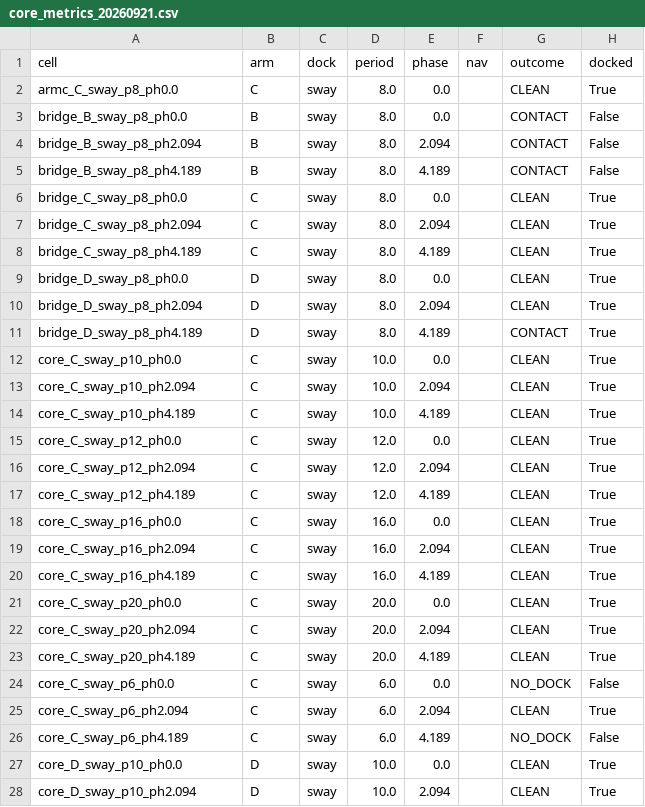
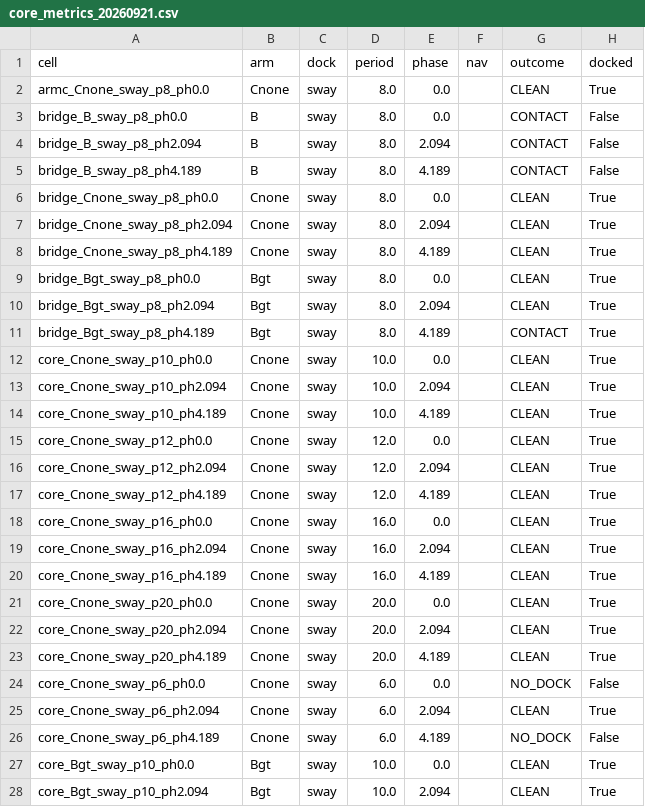
Before and after one commit to alanchoi00/bluerov2-docking-thesis, a CSV file: ut27/t1/core_metrics_20260921.csv, drawn as a sheet; only a part is shown; the diff covers the shown part only; the diff names each change by its address in the sheet, - before the commit and + after, or states it on an @@ line.

```diff
--- a/ut27/t1/core_metrics_20260921.csv
+++ b/ut27/t1/core_metrics_20260921.csv
-A2 (cell): armc_C_sway_p8_ph0.0
+A2 (cell): armc_Cnone_sway_p8_ph0.0
-B2 (arm): C
+B2 (arm): Cnone
-A6 (cell): bridge_C_sway_p8_ph0.0
+A6 (cell): bridge_Cnone_sway_p8_ph0.0
-B6:B8 (arm): C
+B6:B8 (arm): Cnone
-A7 (cell): bridge_C_sway_p8_ph2.094
+A7 (cell): bridge_Cnone_sway_p8_ph2.094
-A8 (cell): bridge_C_sway_p8_ph4.189
+A8 (cell): bridge_Cnone_sway_p8_ph4.189
-A9 (cell): bridge_D_sway_p8_ph0.0
+A9 (cell): bridge_Bgt_sway_p8_ph0.0
-B9:B11 (arm): D
+B9:B11 (arm): Bgt
-A10 (cell): bridge_D_sway_p8_ph2.094
+A10 (cell): bridge_Bgt_sway_p8_ph2.094
-A11 (cell): bridge_D_sway_p8_ph4.189
+A11 (cell): bridge_Bgt_sway_p8_ph4.189
-A12 (cell): core_C_sway_p10_ph0.0
+A12 (cell): core_Cnone_sway_p10_ph0.0
-B12:B26 (arm): C
+B12:B26 (arm): Cnone
-A13 (cell): core_C_sway_p10_ph2.094
+A13 (cell): core_Cnone_sway_p10_ph2.094
-A14 (cell): core_C_sway_p10_ph4.189
+A14 (cell): core_Cnone_sway_p10_ph4.189
-A15 (cell): core_C_sway_p12_ph0.0
+A15 (cell): core_Cnone_sway_p12_ph0.0
-A16 (cell): core_C_sway_p12_ph2.094
+A16 (cell): core_Cnone_sway_p12_ph2.094
-A17 (cell): core_C_sway_p12_ph4.189
+A17 (cell): core_Cnone_sway_p12_ph4.189
-A18 (cell): core_C_sway_p16_ph0.0
+A18 (cell): core_Cnone_sway_p16_ph0.0
-A19 (cell): core_C_sway_p16_ph2.094
+A19 (cell): core_Cnone_sway_p16_ph2.094
-A20 (cell): core_C_sway_p16_ph4.189
+A20 (cell): core_Cnone_sway_p16_ph4.189
-A21 (cell): core_C_sway_p20_ph0.0
+A21 (cell): core_Cnone_sway_p20_ph0.0
-A22 (cell): core_C_sway_p20_ph2.094
+A22 (cell): core_Cnone_sway_p20_ph2.094
-A23 (cell): core_C_sway_p20_ph4.189
+A23 (cell): core_Cnone_sway_p20_ph4.189
-A24 (cell): core_C_sway_p6_ph0.0
+A24 (cell): core_Cnone_sway_p6_ph0.0
-A25 (cell): core_C_sway_p6_ph2.094
+A25 (cell): core_Cnone_sway_p6_ph2.094
-A26 (cell): core_C_sway_p6_ph4.189
+A26 (cell): core_Cnone_sway_p6_ph4.189
-A27 (cell): core_D_sway_p10_ph0.0
+A27 (cell): core_Bgt_sway_p10_ph0.0
-B27:B28 (arm): D
+B27:B28 (arm): Bgt
-A28 (cell): core_D_sway_p10_ph2.094
+A28 (cell): core_Bgt_sway_p10_ph2.094
```
Also changed, not shown: 26 edited cells elsewhere in this file, ut27/t1/core_metrics_20260922.csv, ut27/t1/navblock_metrics_20261109.csv, 12 other files.
